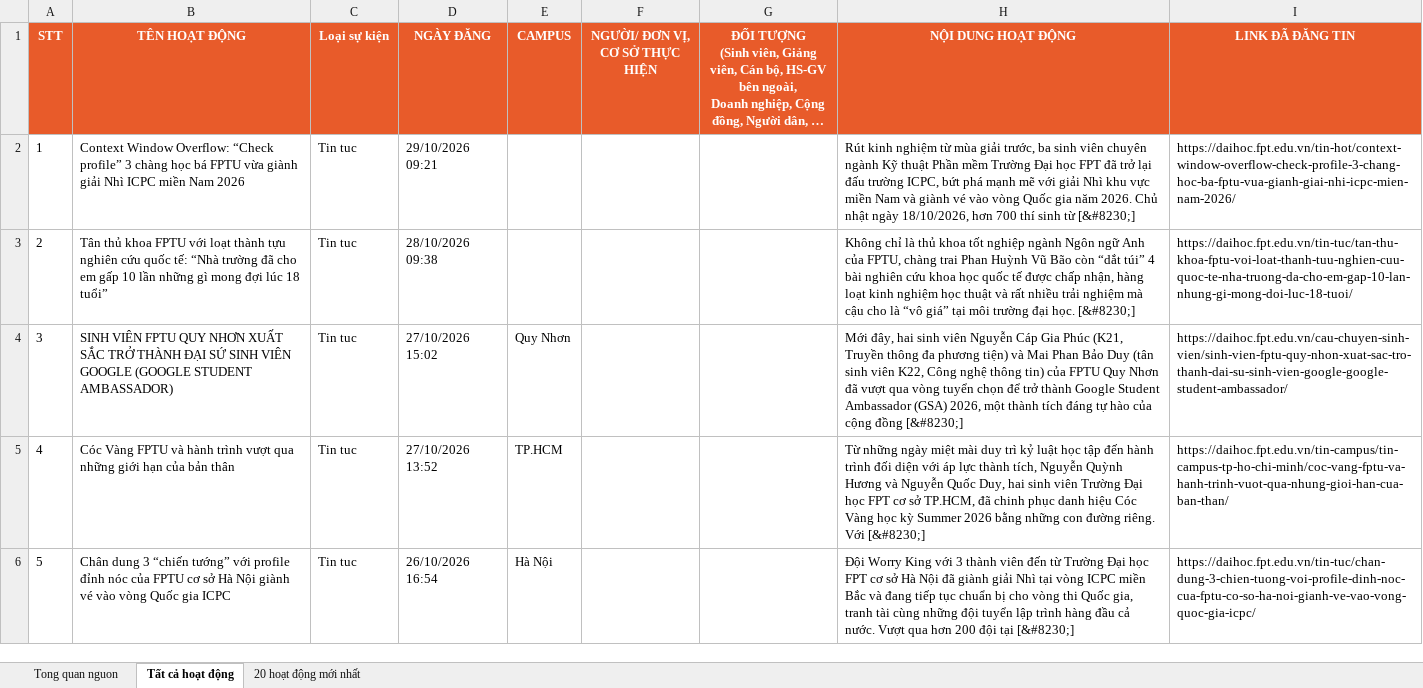
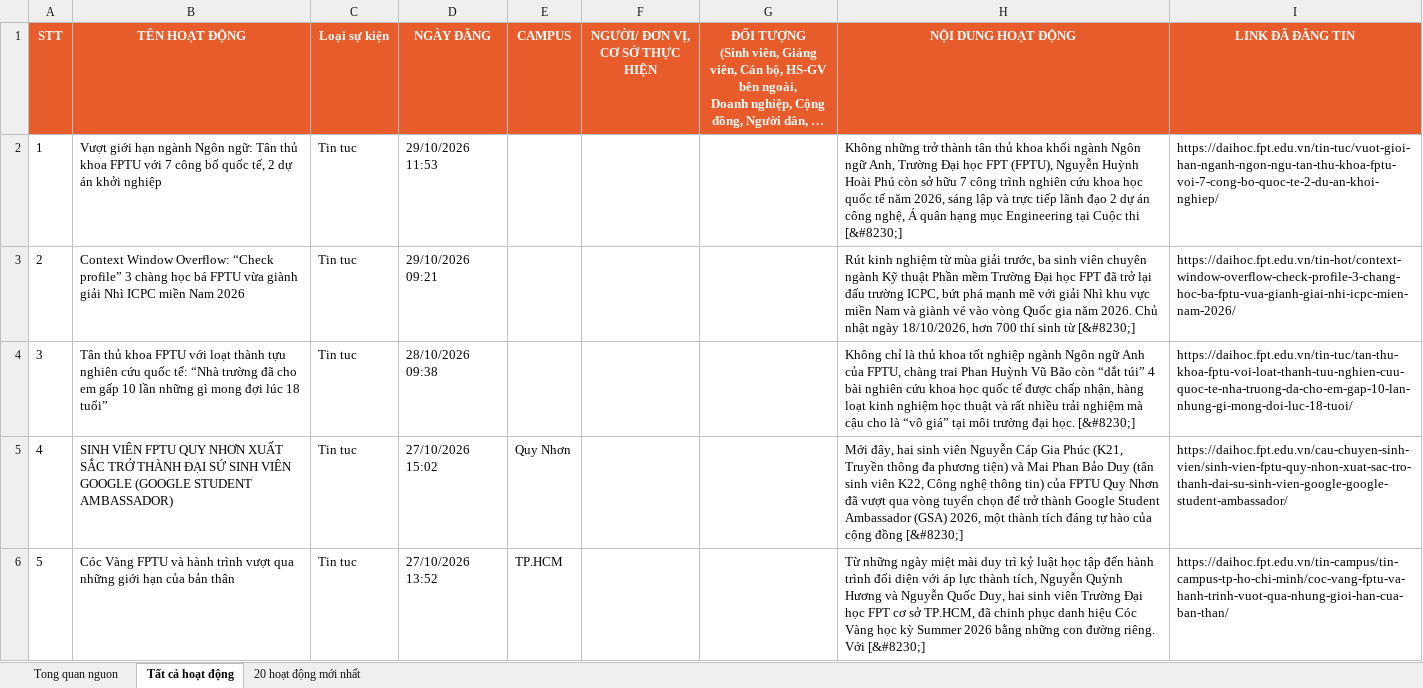
Before and after one commit to tienanh220102-boop/FacebookThing, an Excel workbook: Trang web FPT/fpt_news_tong_hop.xlsx, sheet Tất cả hoạt động, drawn as a sheet; only a part is shown; the shorter side is filled out with more unchanged rows; long unchanged cells end in …; values as stored, in another font and other column widths than the file's, no borders; addresses are those after the commit; the diff names each change by its address in the sheet, - before the commit and + after, or states it on an @@ line.

```diff
--- a/Trang web FPT/fpt_news_tong_hop.xlsx (sheet Tất cả hoạt động)
+++ b/Trang web FPT/fpt_news_tong_hop.xlsx (sheet Tất cả hoạt động)
+row 2: 1 | Vượt giới hạn ngành Ngôn ngữ: Tân thủ khoa FPTU với 7 công bố quốc tế, 2 dự án khởi nghiệp | Tin tuc | 29/10/2026 11:53 |  |  |  | Không những trở thành tân thủ khoa khối ngành Ngôn ngữ Anh, Trường Đại học FPT (FPTU), Nguyễn Huỳnh Hoài Phú còn sở hữu 7 công trình nghiên cứu khoa học quốc tế năm 2026, sáng lập và trực tiếp lãnh đạo 2 dự án công nghệ, Á quân hạng mục Engineering tại Cuộc thi [&#8230;] | https://daihoc.fpt.edu.vn/tin-tuc/vuot-gioi-han-nganh-ngon-ngu-tan-thu-khoa-fptu-voi-7-cong-bo-quoc-te-2-du-an-khoi-nghiep/
@@ column A (STT) renumbered from row 3 down @@
```
Also changed, not shown: sheet 20 hoạt động mới nhất, sheet Tong quan nguon, 3 other files.
